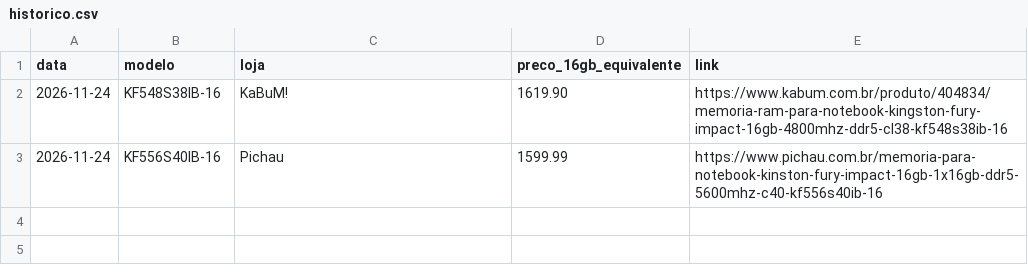
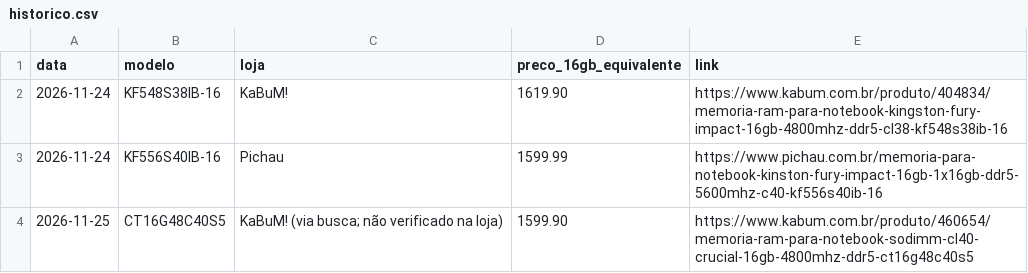
Before and after one commit to Arzioti/teste_git, a CSV file: precos-ram/historico.csv, drawn as a sheet.

```diff
--- a/precos-ram/historico.csv
+++ b/precos-ram/historico.csv
@@ -3 +3,2 @@ data,modelo,loja,preco_16gb_equivalente,link
 2026-11-24,KF556S40IB-16,Pichau,1599.99,https://www.pichau.com.br/memoria-para-notebook-kinston-fury-impact-16gb-1x16gb-ddr5-5600mhz-c40-kf556s40ib-16
+2026-11-25,CT16G48C40S5,KaBuM! (via busca; não verificado na loja),1599.90,https://www.kabum.com.br/produto/460654/memoria-ram-para-notebook-sodimm-cl40-crucial-16gb-4800mhz-ddr5-ct16g48c40s5
```
